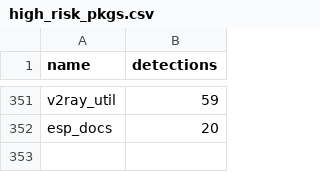
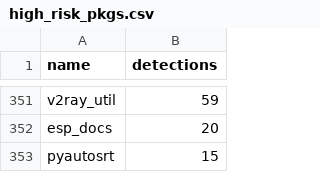
Before and after one commit to h4sh5/pypi-auto-scanner, a CSV file: high_risk_pkgs.csv, drawn as a sheet; only a part is shown, gaps mark what is left out.

```diff
--- a/high_risk_pkgs.csv
+++ b/high_risk_pkgs.csv
@@ -352 +352,2 @@ v2ray_util,59
 esp_docs,20
+pyautosrt,15
```
Also changed, not shown: 3 other files.
